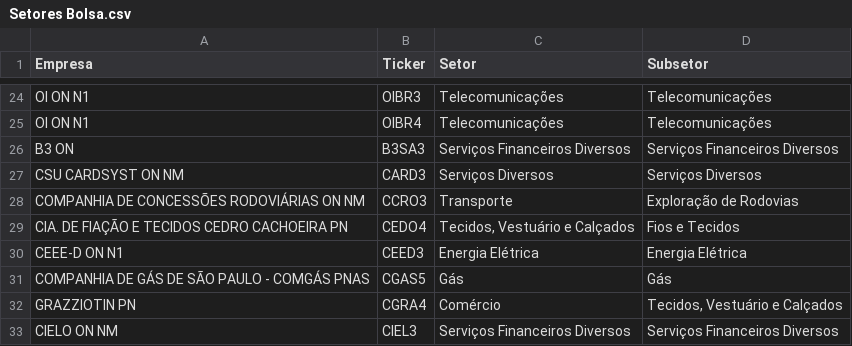
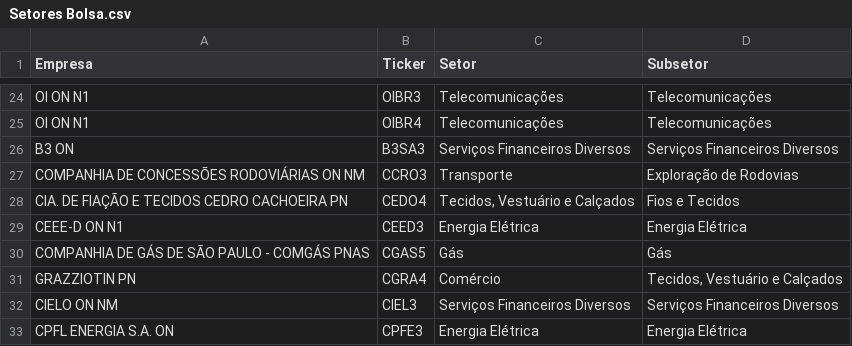
Before and after one commit to breqz/reverse-dcf-b3, a CSV file: Setores Bolsa.csv, drawn as a sheet; only a part is shown, gaps mark what is left out; the shorter side is filled out with more unchanged rows; the diff names each change by its address in the sheet, - before the commit and + after, or states it on an @@ line.

Commit message:
python commit 09/19/2022

```diff
--- a/Setores Bolsa.csv
+++ b/Setores Bolsa.csv
-row 27: CSU CARDSYST ON NM | CARD3 | Serviços Diversos | Serviços Diversos
```
